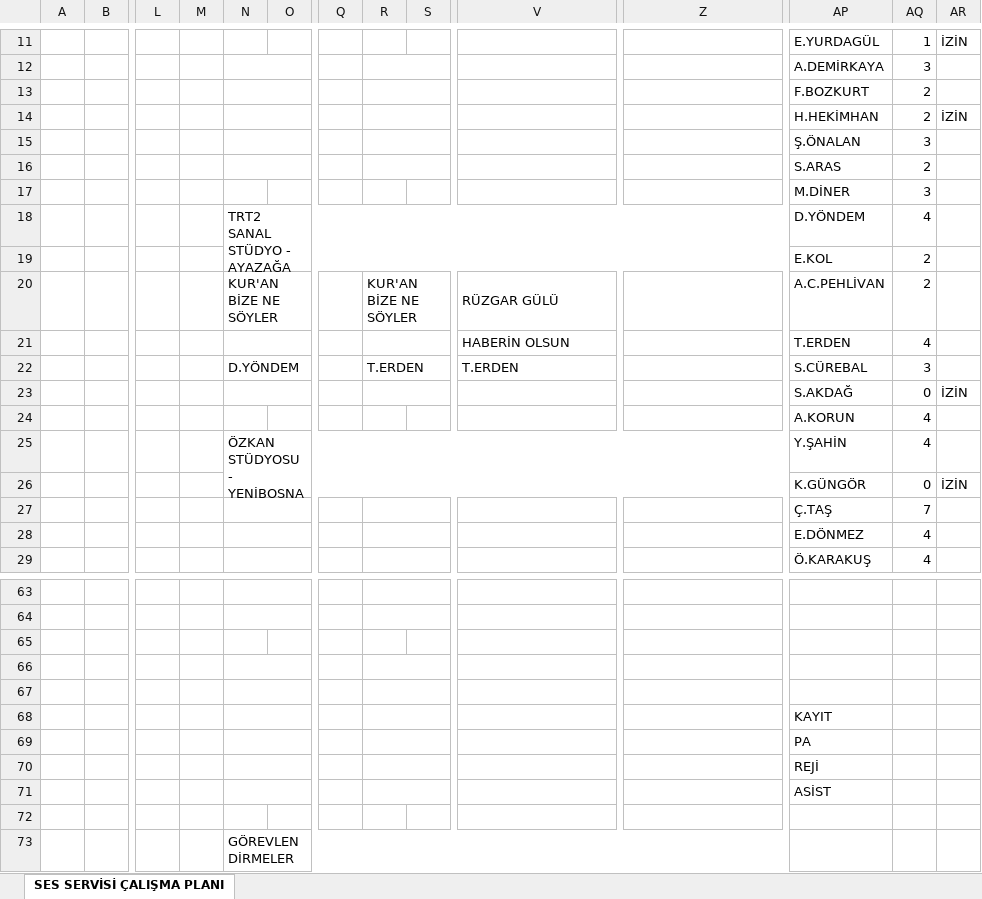
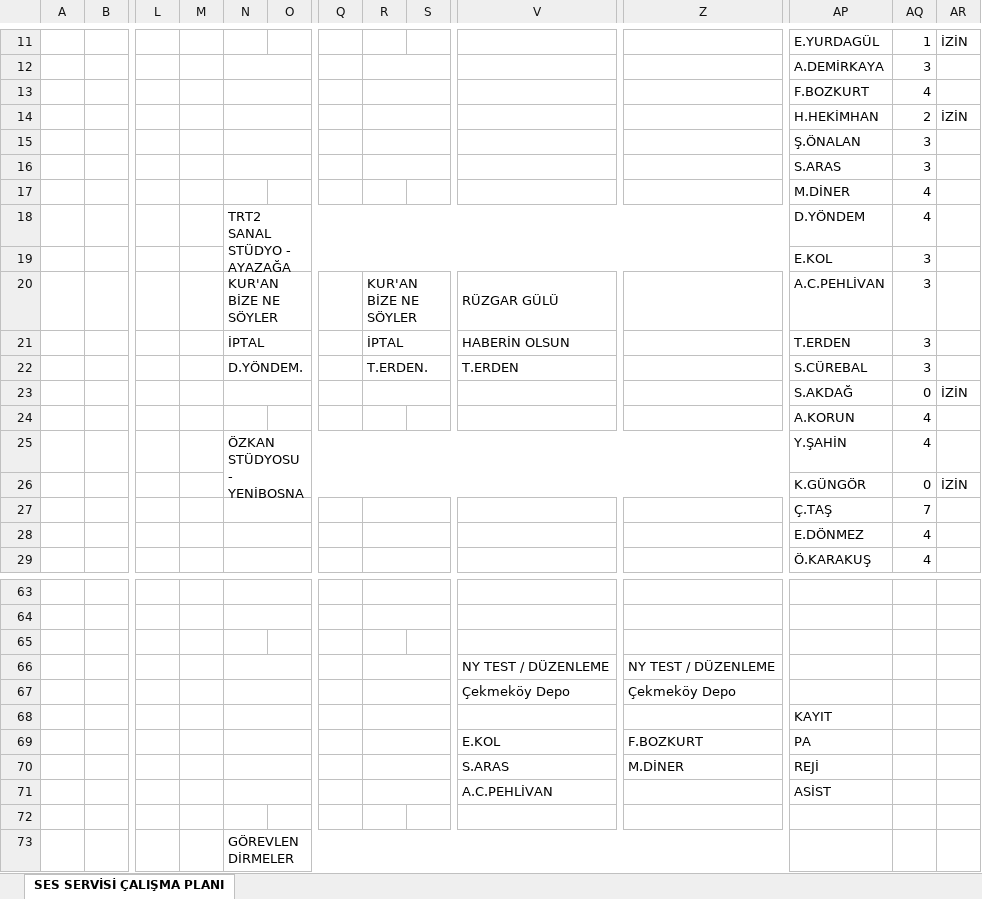
Before and after one commit to sesservisi/ses, an Excel workbook: Gorev-Listesi.xlsx, sheet SES SERVİSİ ÇALIŞMA PLANI, drawn as a sheet; only a part is shown, gaps mark what is left out; values as stored, in another font and other column widths than the file's, no cell formats; removed rows and columns are numbered as before the commit, all else as after; rows hold the shown columns only; the diff covers the shown part only; the diff names each change by its address in the sheet, - before the commit and + after, or states it on an @@ line.

```diff
--- a/Gorev-Listesi.xlsx (sheet SES SERVİSİ ÇALIŞMA PLANI)
+++ b/Gorev-Listesi.xlsx (sheet SES SERVİSİ ÇALIŞMA PLANI)
-AQ13: 2
+AQ13: 4
-AQ16: 2
+AQ16: 3
-AQ17: 3
+AQ17: 4
-AQ19:AQ20: 2
+AQ19:AQ20: 3
-N21: (empty)
+N21: İPTAL
-R21: (empty)
+R21: İPTAL
-AQ21: 4
+AQ21: 3
-N22: D.YÖNDEM
+N22: D.YÖNDEM.
-R22: T.ERDEN
+R22: T.ERDEN.
-row 66: (empty)
+row 66:  |  |  |  |  |  |  |  |  | NY TEST / DÜZENLEME | NY TEST / DÜZENLEME
-row 67: (empty)
+row 67:  |  |  |  |  |  |  |  |  | Çekmeköy Depo | Çekmeköy Depo
-row 69:  |  |  |  |  |  |  |  |  |  |  | PA
-row 70:  |  |  |  |  |  |  |  |  |  |  | REJİ
-row 71:  |  |  |  |  |  |  |  |  |  |  | ASİST
+row 69:  |  |  |  |  |  |  |  |  | E.KOL | F.BOZKURT | PA
+row 70:  |  |  |  |  |  |  |  |  | S.ARAS | M.DİNER | REJİ
+row 71:  |  |  |  |  |  |  |  |  | A.C.PEHLİVAN |  | ASİST
```
Also changed, not shown: 7 edited cells elsewhere in this sheet, cell formats.
